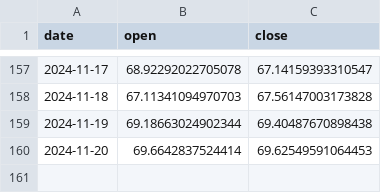
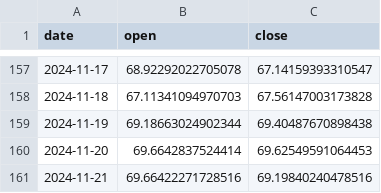
Before and after one commit to AnatolPoiata/oilforecast, a CSV file: forecast_data.csv, drawn as a sheet; only a part is shown, gaps mark what is left out.

```diff
--- a/forecast_data.csv
+++ b/forecast_data.csv
@@ -160 +160,2 @@ date,open,close
 2024-11-20,69.6642837524414,69.62549591064453
+2024-11-21,69.66422271728516,69.19840240478516
```
Also changed, not shown: historical_data.csv.
